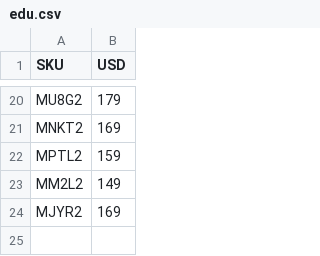
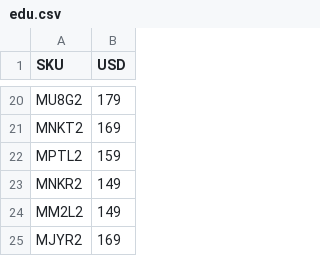
Before and after one commit to JonathanSeriesX/everycase, a CSV file: database/edu.csv, drawn as a sheet; only a part is shown, gaps mark what is left out; the diff names each change by its address in the sheet, - before the commit and + after, or states it on an @@ line.

```diff
--- a/database/edu.csv
+++ b/database/edu.csv
+row 23: MNKR2 | 149
```
Also changed, not shown: database/database.csv, database/msrp.csv, 5 other files.
